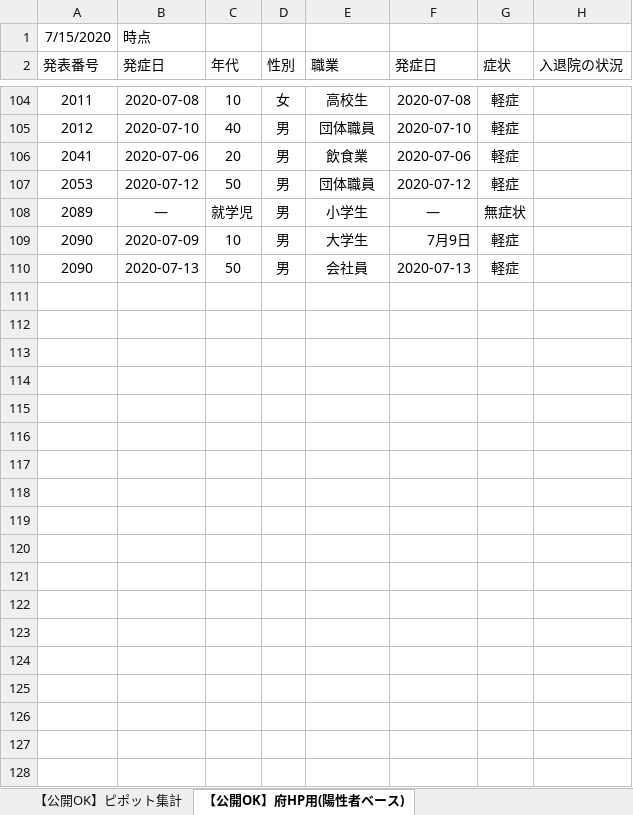
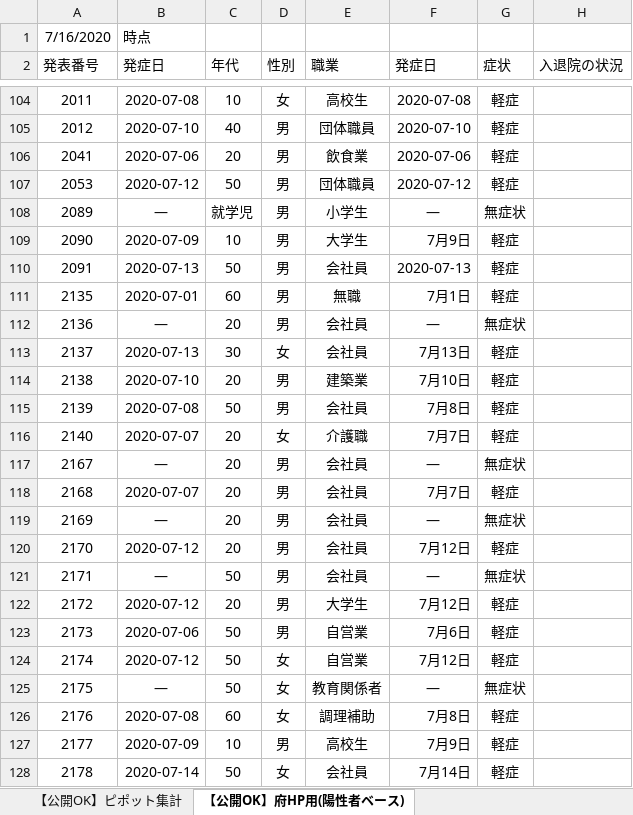
Before and after one commit to yotemuku/covid19, an Excel workbook: data/patients_and_inspections.xlsx, sheet 【公開OK】府HP用(陽性者ベース), drawn as a sheet; only a part is shown, gaps mark what is left out; values as stored, in another font and other column widths than the file's, no borders; the diff names each change by its address in the sheet, - before the commit and + after, or states it on an @@ line.

```diff
--- a/data/patients_and_inspections.xlsx (sheet 【公開OK】府HP用(陽性者ベース))
+++ b/data/patients_and_inspections.xlsx (sheet 【公開OK】府HP用(陽性者ベース))
-A1 (発表番号): 7/15/2020
+A1 (発表番号): 7/16/2020
-A110 (発表番号): 2090
+A110 (発表番号): 2091
+row 111: 2135 | 2020-07-01 | 60 | 男 | 無職 | 7月1日 | 軽症
+row 112: 2136 | ― | 20 | 男 | 会社員 | ― | 無症状
+row 113: 2137 | 2020-07-13 | 30 | 女 | 会社員 | 7月13日 | 軽症
+row 114: 2138 | 2020-07-10 | 20 | 男 | 建築業 | 7月10日 | 軽症
+row 115: 2139 | 2020-07-08 | 50 | 男 | 会社員 | 7月8日 | 軽症
+row 116: 2140 | 2020-07-07 | 20 | 女 | 介護職 | 7月7日 | 軽症
+row 117: 2167 | ― | 20 | 男 | 会社員 | ― | 無症状
+row 118: 2168 | 2020-07-07 | 20 | 男 | 会社員 | 7月7日 | 軽症
+row 119: 2169 | ― | 20 | 男 | 会社員 | ― | 無症状
+row 120: 2170 | 2020-07-12 | 20 | 男 | 会社員 | 7月12日 | 軽症
+row 121: 2171 | ― | 50 | 男 | 会社員 | ― | 無症状
+row 122: 2172 | 2020-07-12 | 20 | 男 | 大学生 | 7月12日 | 軽症
+row 123: 2173 | 2020-07-06 | 50 | 男 | 自営業 | 7月6日 | 軽症
+row 124: 2174 | 2020-07-12 | 50 | 女 | 自営業 | 7月12日 | 軽症
+row 125: 2175 | ― | 50 | 女 | 教育関係者 | ― | 無症状
+row 126: 2176 | 2020-07-08 | 60 | 女 | 調理補助 | 7月8日 | 軽症
+row 127: 2177 | 2020-07-09 | 10 | 男 | 高校生 | 7月9日 | 軽症
+row 128: 2178 | 2020-07-14 | 50 | 女 | 会社員 | 7月14日 | 軽症
```
Also changed, not shown: sheet 【公開OK】ピポット集計, sheet 【公開OK】コロナサイト用（日付ベース）, data/contacts1.xlsx, data/contacts2.xlsx, 1 other file.
